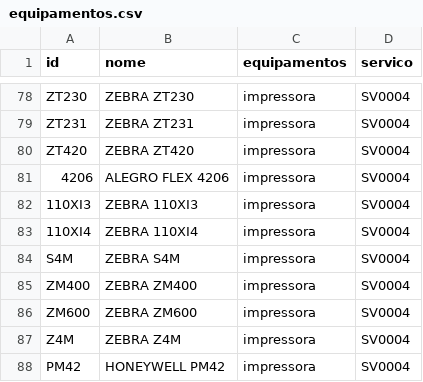
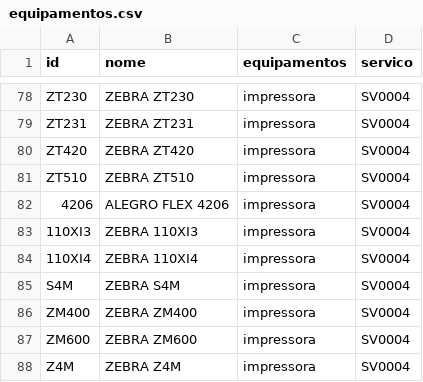
Before and after one commit to cauuabispoo/ZhazCheck, a CSV file: csv/equipamentos.csv, drawn as a sheet; only a part is shown, gaps mark what is left out; the shorter side is filled out with more unchanged rows.

Commit message:
Update equipamentos.csv

```diff
--- a/csv/equipamentos.csv
+++ b/csv/equipamentos.csv
@@ -80,2 +80,3 @@ ZT231,ZEBRA ZT231,impressora,SV0004
 ZT420,ZEBRA ZT420,impressora,SV0004
+ZT510,ZEBRA ZT510,impressora,SV0004
 4206,ALEGRO FLEX 4206,impressora,SV0004
```
